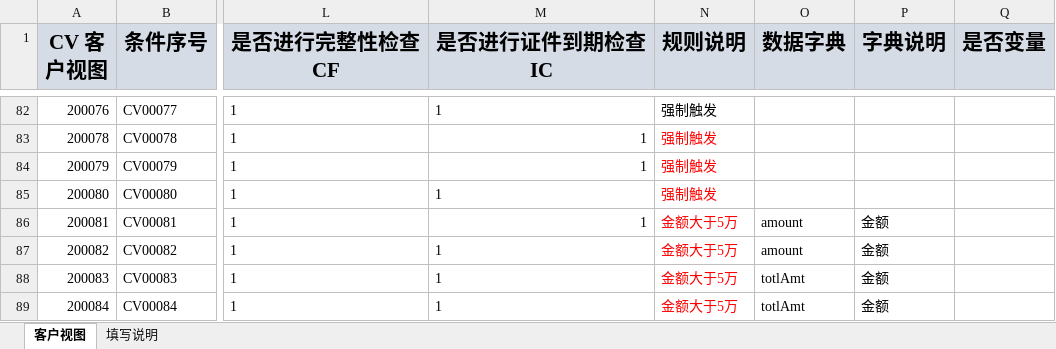
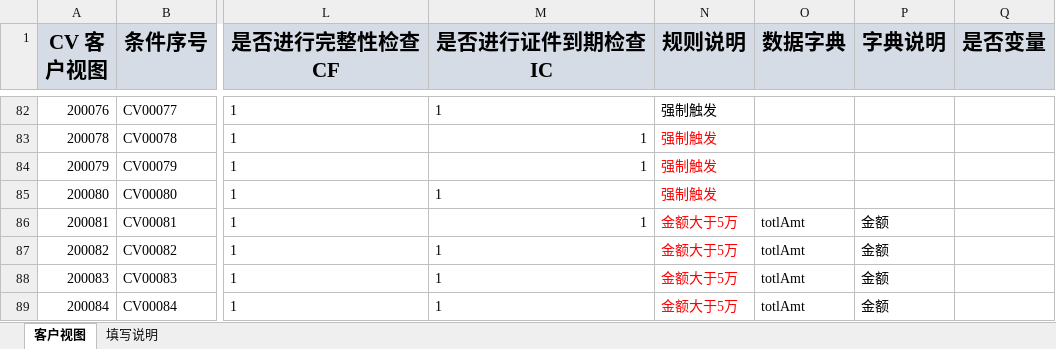
Before and after one commit to somebody2012/node-excel, an Excel workbook: src/customerView/客户视图.xlsx, sheet 客户视图, drawn as a sheet; only a part is shown, gaps mark what is left out; values as stored, in another font and other column widths than the file's, no borders; the diff names each change by its address in the sheet, - before the commit and + after, or states it on an @@ line.

```diff
--- a/src/customerView/客户视图.xlsx (sheet 客户视图)
+++ b/src/customerView/客户视图.xlsx (sheet 客户视图)
-O86:O87 (数据字典): amount
+O86:O87 (数据字典): totlAmt
```
Also changed, not shown: src/auth/授权规则收集表汇总1.0.xlsx, src/blackList/黑名单.xlsx, 15 other files.
